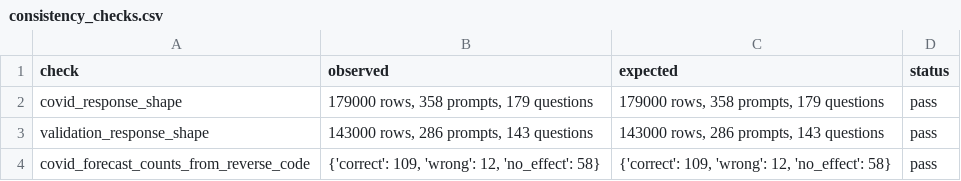
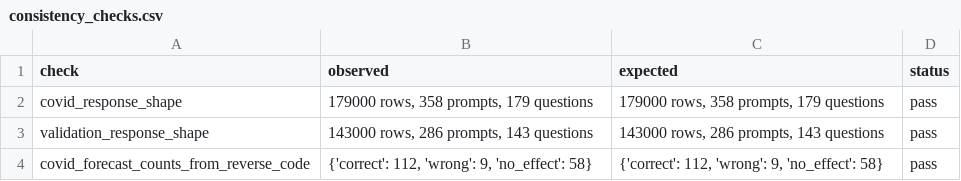
Before and after one commit to azxsz1039817/in_silico, a CSV file: tables/consistency_checks.csv, drawn as a sheet.

```diff
--- a/tables/consistency_checks.csv
+++ b/tables/consistency_checks.csv
@@ -3,2 +3,2 @@ covid_response_shape,"179000 rows, 358 prompts, 179 questions","179000 rows, 358
 validation_response_shape,"143000 rows, 286 prompts, 143 questions","143000 rows, 286 prompts, 143 questions",pass
-covid_forecast_counts_from_reverse_code,"{'correct': 109, 'wrong': 12, 'no_effect': 58}","{'correct': 109, 'wrong': 12, 'no_effect': 58}",pass
+covid_forecast_counts_from_reverse_code,"{'correct': 112, 'wrong': 9, 'no_effect': 58}","{'correct': 112, 'wrong': 9, 'no_effect': 58}",pass
```
Also changed, not shown: tables/covid_coefficients_with_consistency_check.csv, tables/forecast_binomial_tests.csv, 6 other files.
